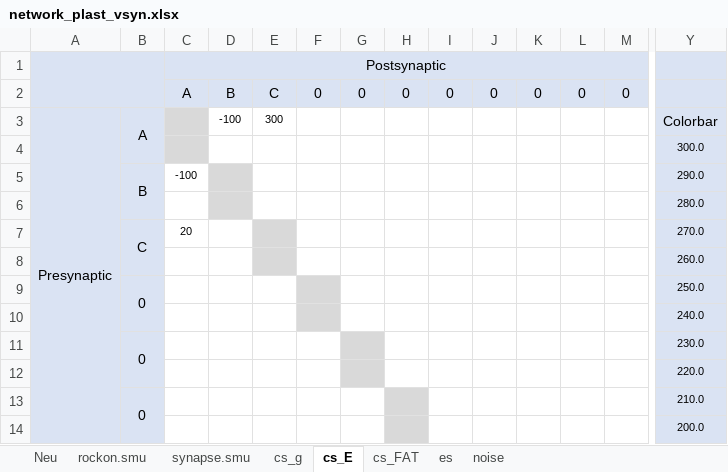
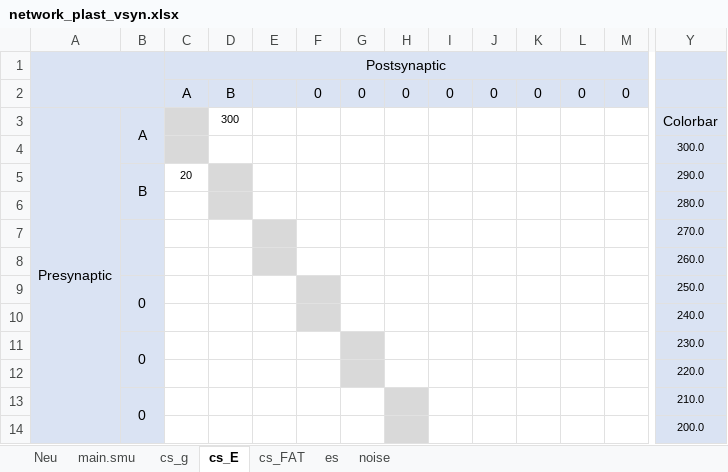
Before and after one commit to CWRUChielLab/neuronpyxl, an Excel workbook: Excel_files/network_plast_vsyn.xlsx, sheet cs_E, drawn as a sheet; only a part is shown, gaps mark what is left out; values as stored, in another font and other column widths than the file's, no borders; conditional formats not drawn; removed rows and columns are numbered as before the commit, all else as after; rows hold the shown columns only; the diff names each change by its address in the sheet, - before the commit and + after, or states it on an @@ line.

```diff
--- a/Excel_files/network_plast_vsyn.xlsx (sheet cs_E)
+++ b/Excel_files/network_plast_vsyn.xlsx (sheet cs_E)
-sheet tab: rockon.smu
-sheet tab: synapse.smu
+sheet tab: main.smu
-E2: C
+E2: (empty)
-D3: -100
+D3: 300
-E3: 300
+E3: (empty)
-C5: -100
+C5: 20
-row 7:  | C | 20 |  |  |  |  |  |  |  |  |  |  | 270.0
+row 7:  |  |  |  |  |  |  |  |  |  |  |  |  | 270.0
```
Also changed, not shown: sheet Neu, sheet es, sheet cs_g, sheet cs_FAT, formulas that keep their value, charts or pictures, Excel_files/momohara_neveu_2021_control.xlsx, 7 other files.
